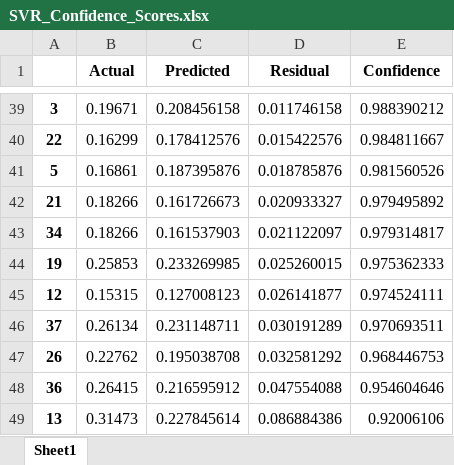
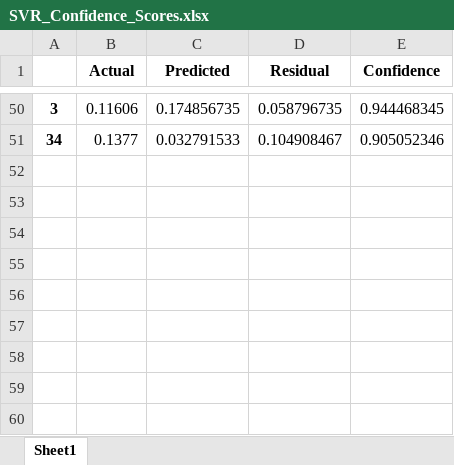
Before and after one commit to stahir01/Master-Thesis, an Excel workbook: Results/SFC_Cruise_kg_s_N Inital_Predictions/SVR_Confidence_Scores.xlsx, sheet Sheet1, drawn as a sheet; only a part is shown, gaps mark what is left out; values as stored, in another font and other column widths than the file's, no borders; removed rows and columns are numbered as before the commit, all else as after; the diff covers the shown part only; the diff names each change by its address in the sheet, - before the commit and + after, or states it on an @@ line.

```diff
--- a/Results/SFC_Cruise_kg_s_N Inital_Predictions/SVR_Confidence_Scores.xlsx (sheet Sheet1)
+++ b/Results/SFC_Cruise_kg_s_N Inital_Predictions/SVR_Confidence_Scores.xlsx (sheet Sheet1)
-B50 (Actual): 0.19671
+B50 (Actual): 0.11606
-C50 (Predicted): 0.208456158
+C50 (Predicted): 0.174856735
-D50 (Residual): 0.011746158
+D50 (Residual): 0.058796735
-E50 (Confidence): 0.988390212
+E50 (Confidence): 0.944468345
-row 40: 22 | 0.16299 | 0.178412576 | 0.015422576 | 0.984811667
-row 41: 5 | 0.16861 | 0.187395876 | 0.018785876 | 0.981560526
-row 42: 21 | 0.18266 | 0.161726673 | 0.020933327 | 0.979495892
-B51 (Actual): 0.18266
+B51 (Actual): 0.1377
-C51 (Predicted): 0.161537903
+C51 (Predicted): 0.032791533
-D51 (Residual): 0.021122097
+D51 (Residual): 0.104908467
-E51 (Confidence): 0.979314817
+E51 (Confidence): 0.905052346
-row 44: 19 | 0.25853 | 0.233269985 | 0.025260015 | 0.975362333
-row 45: 12 | 0.15315 | 0.127008123 | 0.026141877 | 0.974524111
-row 46: 37 | 0.26134 | 0.231148711 | 0.030191289 | 0.970693511
-row 47: 26 | 0.22762 | 0.195038708 | 0.032581292 | 0.968446753
-row 48: 36 | 0.26415 | 0.216595912 | 0.047554088 | 0.954604646
-row 49: 13 | 0.31473 | 0.227845614 | 0.086884386 | 0.92006106
```
Also changed, not shown: 40 added rows, 29 removed rows and 30 edited cells elsewhere in this sheet, Results/SFC_Cruise_kg_s_N Inital_Predictions/Esemble_Confidence_Scores.xlsx, Results/SFC_Cruise_kg_s_N Inital_Predictions/RF_Confidence_Scores.xlsx, 18 other files.
